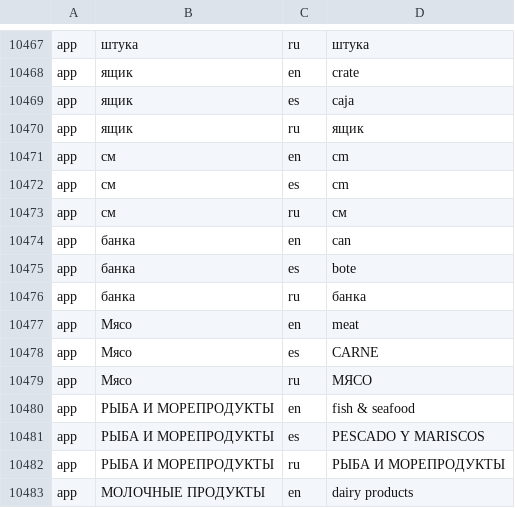
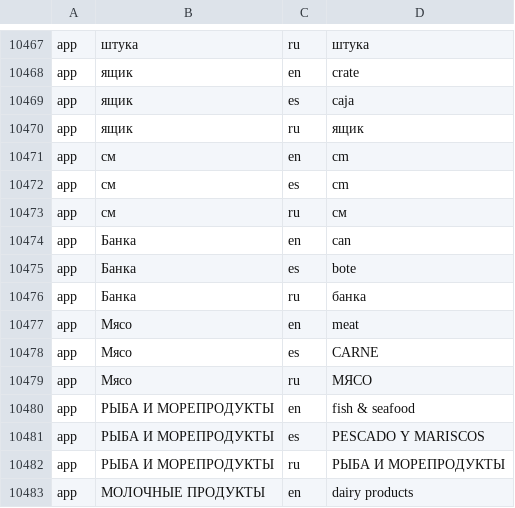
Before and after one commit to Fantomster/ff, a CSV file: console/migrations/files/translate_text_five.csv, drawn as a sheet; only a part is shown, gaps mark what is left out; the diff names each change by its address in the sheet, - before the commit and + after, or states it on an @@ line.

```diff
--- a/console/migrations/files/translate_text_five.csv
+++ b/console/migrations/files/translate_text_five.csv
-B10474:B10476: банка
+B10474:B10476: Банка
```
Also changed, not shown: 1 other file.
